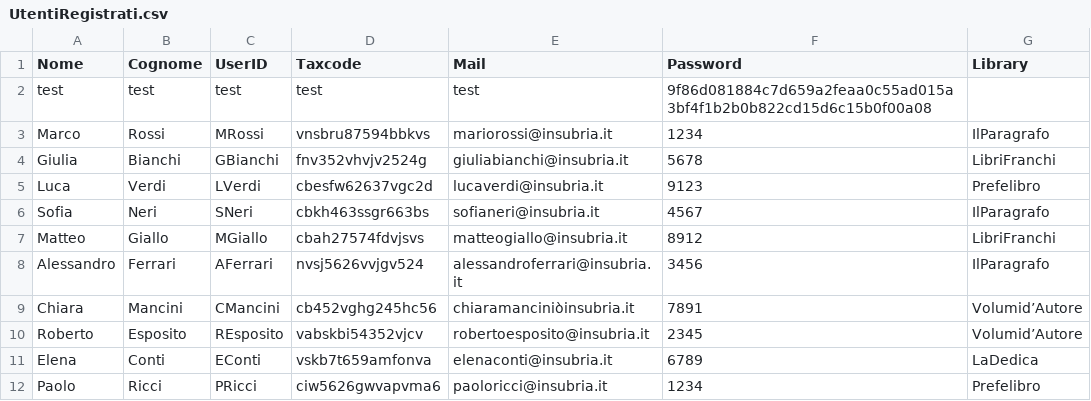
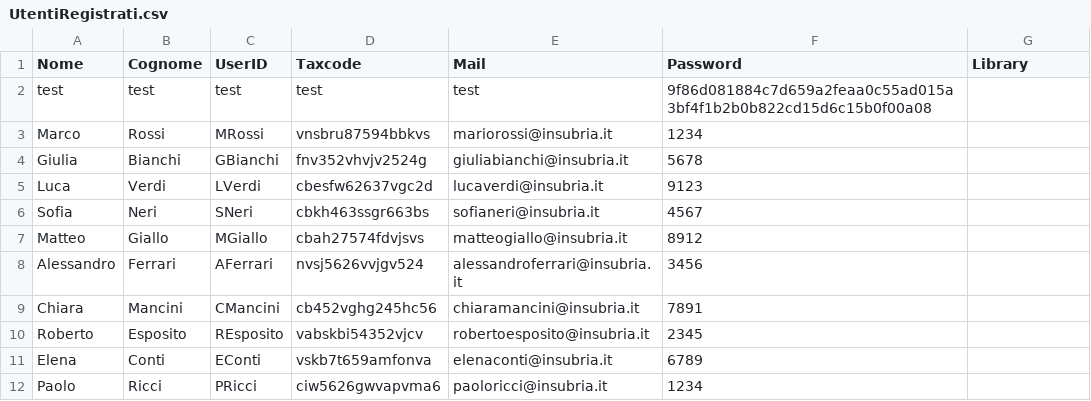
Before and after one commit to angelo-penafiel/bookrecommender, a CSV file: data/Database/UtentiRegistrati.csv, drawn as a sheet.

Commit message:
Update UtentiRegistrati.csv
sistemati errori di battitura

```diff
--- a/data/Database/UtentiRegistrati.csv
+++ b/data/Database/UtentiRegistrati.csv
@@ -2,11 +2,11 @@ Nome,Cognome,UserID,Taxcode,Mail,Password,Library
 test,test,test,test,test,9f86d081884c7d659a2feaa0c55ad015a3bf4f1b2b0b822cd15d6c15b0f00a08
-Marco,Rossi,MRossi,vnsbru87594bbkvs,mariorossi@insubria.it,1234,IlParagrafo
-Giulia,Bianchi,GBianchi,fnv352vhvjv2524g,giuliabianchi@insubria.it,5678,LibriFranchi
- Luca,Verdi,LVerdi,cbesfw62637vgc2d,lucaverdi@insubria.it,9123,Prefelibro
-Sofia,Neri,SNeri,cbkh463ssgr663bs,sofianeri@insubria.it,4567,IlParagrafo
-Matteo,Giallo,MGiallo,cbah27574fdvjsvs,matteogiallo@insubria.it,8912,LibriFranchi
-Alessandro,Ferrari,AFerrari,nvsj5626vvjgv524,alessandroferrari@insubria.it,3456,IlParagrafo
-Chiara,Mancini,CMancini,cb452vghg245hc56,chiaramanciniòinsubria.it,7891,Volumid’Autore
-Roberto,Esposito,REsposito,vabskbi54352vjcv,robertoesposito@insubria.it,2345,Volumid’Autore
-Elena,Conti,EConti,vskb7t659amfonva,elenaconti@insubria.it,6789,LaDedica
-Paolo,Ricci,PRicci,ciw5626gwvapvma6,paoloricci@insubria.it,1234,Prefelibro
+Marco,Rossi,MRossi,vnsbru87594bbkvs,mariorossi@insubria.it,1234
+Giulia,Bianchi,GBianchi,fnv352vhvjv2524g,giuliabianchi@insubria.it,5678
+Luca,Verdi,LVerdi,cbesfw62637vgc2d,lucaverdi@insubria.it,9123
+Sofia,Neri,SNeri,cbkh463ssgr663bs,sofianeri@insubria.it,4567
+Matteo,Giallo,MGiallo,cbah27574fdvjsvs,matteogiallo@insubria.it,8912
+Alessandro,Ferrari,AFerrari,nvsj5626vvjgv524,alessandroferrari@insubria.it,3456
+Chiara,Mancini,CMancini,cb452vghg245hc56,chiaramancini@insubria.it,7891
+Roberto,Esposito,REsposito,vabskbi54352vjcv,robertoesposito@insubria.it,2345
+Elena,Conti,EConti,vskb7t659amfonva,elenaconti@insubria.it,6789
+Paolo,Ricci,PRicci,ciw5626gwvapvma6,paoloricci@insubria.it,1234
```
